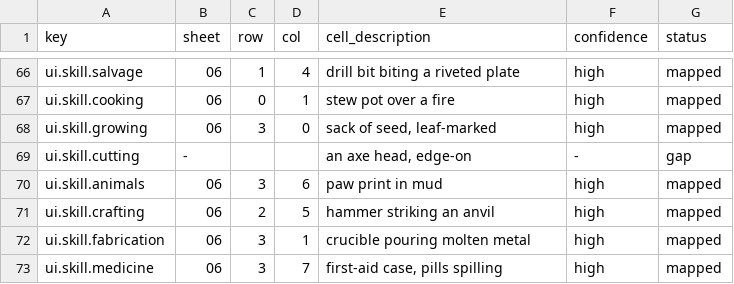
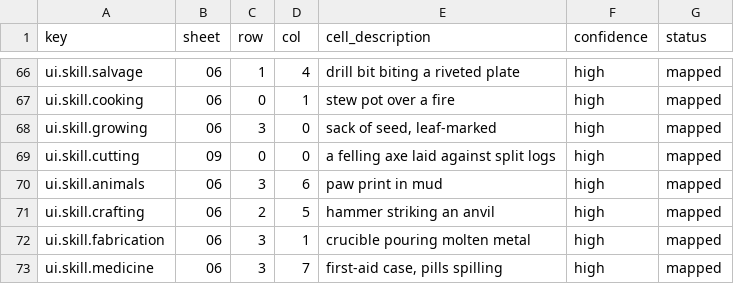
Before and after one commit to 1mitten/odyssey, a CSV file: docs/design/icon-map.csv, drawn as a sheet; only a part is shown, gaps mark what is left out.

```diff
--- a/docs/design/icon-map.csv
+++ b/docs/design/icon-map.csv
@@ -68,3 +68,3 @@ ui.skill.cooking,06,0,1,stew pot over a fire,high,mapped
 ui.skill.growing,06,3,0,"sack of seed, leaf-marked",high,mapped
-ui.skill.cutting,-,,,"an axe head, edge-on",-,gap
+ui.skill.cutting,09,0,0,"a felling axe laid against split logs",high,mapped
 ui.skill.animals,06,3,6,paw print in mud,high,mapped
```
Also changed, not shown: art-source/icons/sheets.csv, 10 other files.
